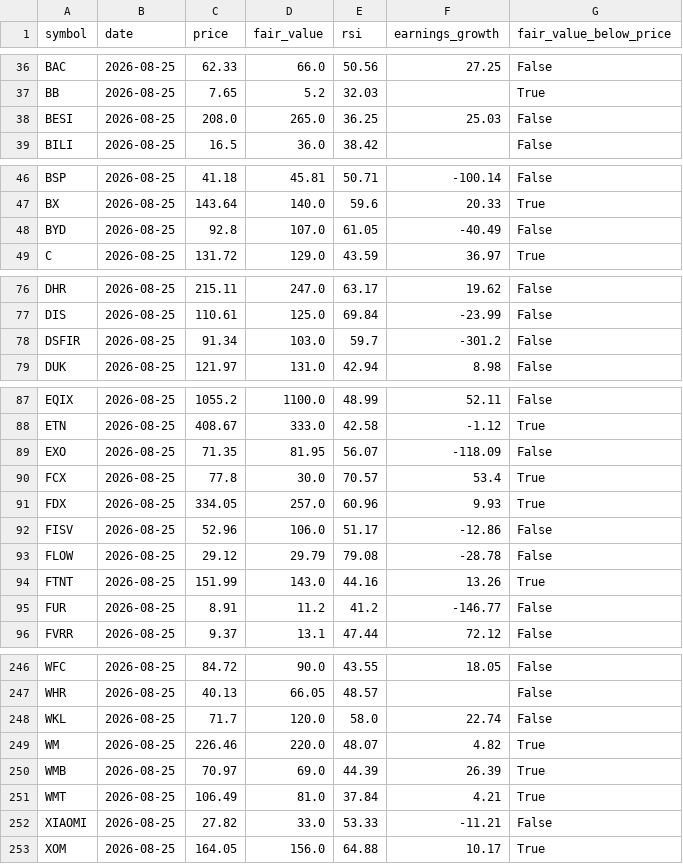
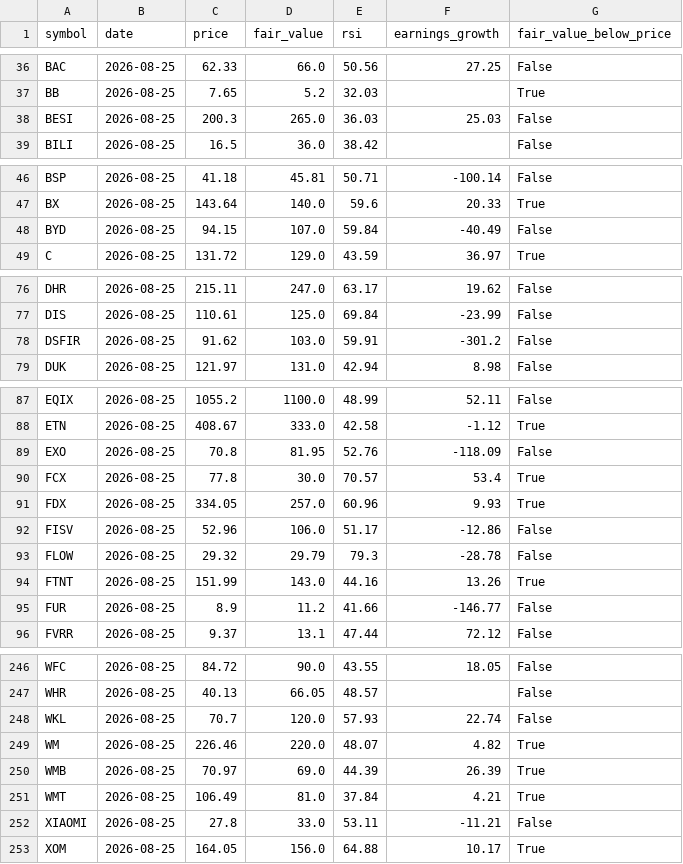
Before and after one commit to Bas-de-G/stock_rsi_screener, a CSV file: data/latest.csv, drawn as a sheet; only a part is shown, gaps mark what is left out; the diff covers the shown part only.

```diff
--- a/data/latest.csv
+++ b/data/latest.csv
@@ -37,3 +37,3 @@ BAC,2026-08-25,62.33,66.0,50.56,27.25,False
 BB,2026-08-25,7.65,5.2,32.03,,True
-BESI,2026-08-25,208.0,265.0,36.25,25.03,False
+BESI,2026-08-25,200.3,265.0,36.03,25.03,False
 BILI,2026-08-25,16.5,36.0,38.42,,False
@@ -47,3 +47,3 @@ BSP,2026-08-25,41.18,45.81,50.71,-100.14,False
 BX,2026-08-25,143.64,140.0,59.6,20.33,True
-BYD,2026-08-25,92.8,107.0,61.05,-40.49,False
+BYD,2026-08-25,94.15,107.0,59.84,-40.49,False
 C,2026-08-25,131.72,129.0,43.59,36.97,True
@@ -77,3 +77,3 @@ DHR,2026-08-25,215.11,247.0,63.17,19.62,False
 DIS,2026-08-25,110.61,125.0,69.84,-23.99,False
-DSFIR,2026-08-25,91.34,103.0,59.7,-301.2,False
+DSFIR,2026-08-25,91.62,103.0,59.91,-301.2,False
 DUK,2026-08-25,121.97,131.0,42.94,8.98,False
@@ -88,3 +88,3 @@ EQIX,2026-08-25,1055.2,1100.0,48.99,52.11,False
 ETN,2026-08-25,408.67,333.0,42.58,-1.12,True
-EXO,2026-08-25,71.35,81.95,56.07,-118.09,False
+EXO,2026-08-25,70.8,81.95,52.76,-118.09,False
 FCX,2026-08-25,77.8,30.0,70.57,53.4,True
@@ -92,5 +92,5 @@ FDX,2026-08-25,334.05,257.0,60.96,9.93,True
 FISV,2026-08-25,52.96,106.0,51.17,-12.86,False
-FLOW,2026-08-25,29.12,29.79,79.08,-28.78,False
+FLOW,2026-08-25,29.32,29.79,79.3,-28.78,False
 FTNT,2026-08-25,151.99,143.0,44.16,13.26,True
-FUR,2026-08-25,8.91,11.2,41.2,-146.77,False
+FUR,2026-08-25,8.9,11.2,41.66,-146.77,False
 FVRR,2026-08-25,9.37,13.1,47.44,72.12,False
@@ -247,3 +247,3 @@ WFC,2026-08-25,84.72,90.0,43.55,18.05,False
 WHR,2026-08-25,40.13,66.05,48.57,,False
-WKL,2026-08-25,71.7,120.0,58.0,22.74,False
+WKL,2026-08-25,70.7,120.0,57.93,22.74,False
 WM,2026-08-25,226.46,220.0,48.07,4.82,True
@@ -251,3 +251,3 @@ WMB,2026-08-25,70.97,69.0,44.39,26.39,True
 WMT,2026-08-25,106.49,81.0,37.84,4.21,True
-XIAOMI,2026-08-25,27.82,33.0,53.33,-11.21,False
+XIAOMI,2026-08-25,27.8,33.0,53.11,-11.21,False
 XOM,2026-08-25,164.05,156.0,64.88,10.17,True
```
Also changed, not shown: 35 edited cells elsewhere in this file, 1 other file.
